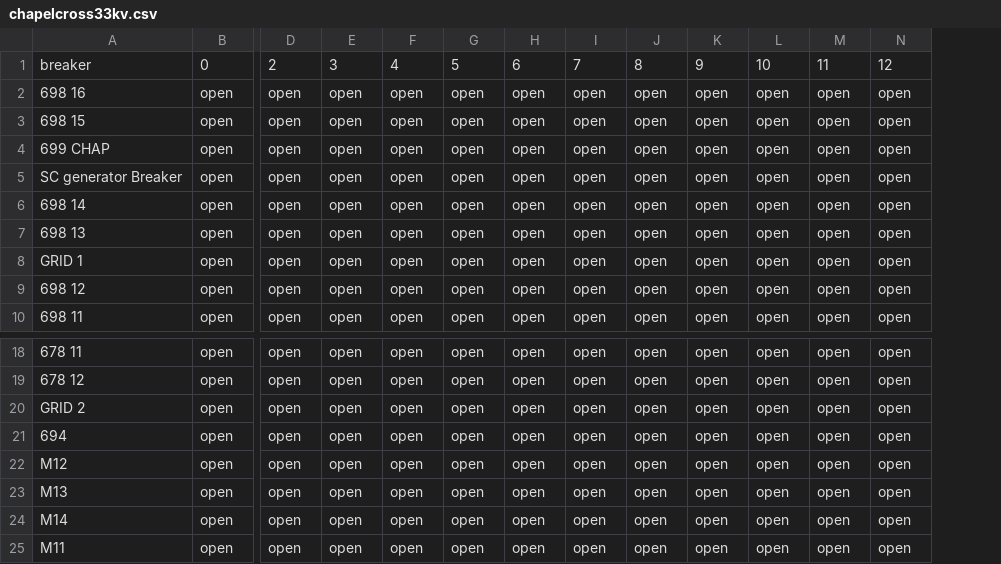
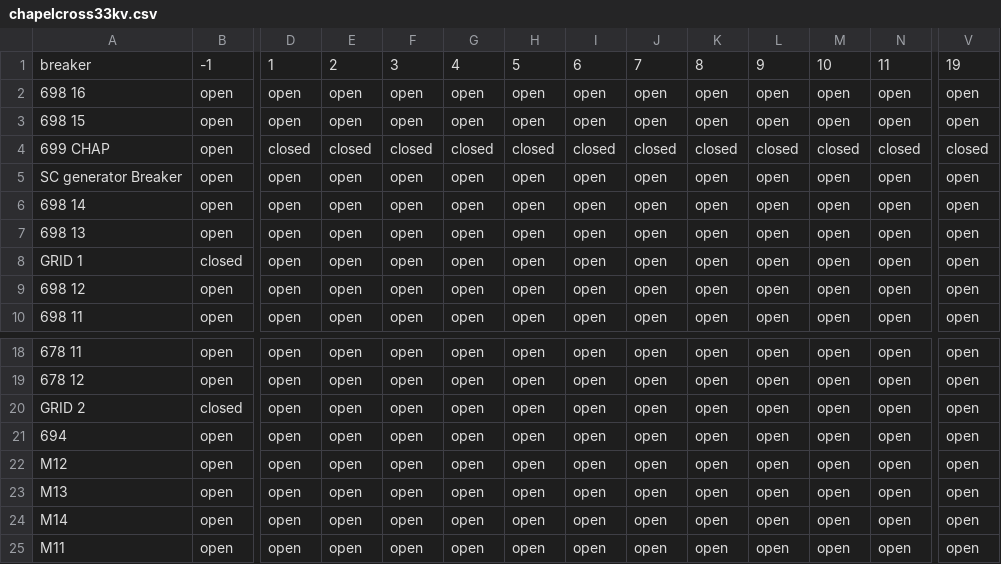
Before and after one commit to TNEI-Services-NI/desktopstudies, a CSV file: package/data/simtool/breakerstates/chapelcross33kv.csv, drawn as a sheet; only a part is shown, gaps mark what is left out; removed rows and columns are numbered as before the commit, all else as after; rows hold the shown columns only; the diff covers the shown part only; the diff names each change by its address in the sheet, - before the commit and + after, or states it on an @@ line.

```diff
--- a/package/data/simtool/breakerstates/chapelcross33kv.csv
+++ b/package/data/simtool/breakerstates/chapelcross33kv.csv
+column V, rows 2-10: open | open | closed | open | open | open | open | open | open; rows 18-25: all open
-row 1: breaker | 0 | 2 | 3 | 4 | 5 | 6 | 7 | 8 | 9 | 10 | 11 | 12
+row 1: breaker | -1 | 1 | 2 | 3 | 4 | 5 | 6 | 7 | 8 | 9 | 10 | 11 | 19
-D4: open
+D4: closed
-E4: open
+E4: closed
-F4: open
+F4: closed
-G4: open
+G4: closed
-H4: open
+H4: closed
-I4: open
+I4: closed
-J4: open
+J4: closed
-K4: open
+K4: closed
-L4: open
+L4: closed
-M4: open
+M4: closed
-N4: open
+N4: closed
-B8: open
+B8: closed
-B20: open
+B20: closed
```
Also changed, not shown: 7 edited cells elsewhere in this file, 18 other files.
